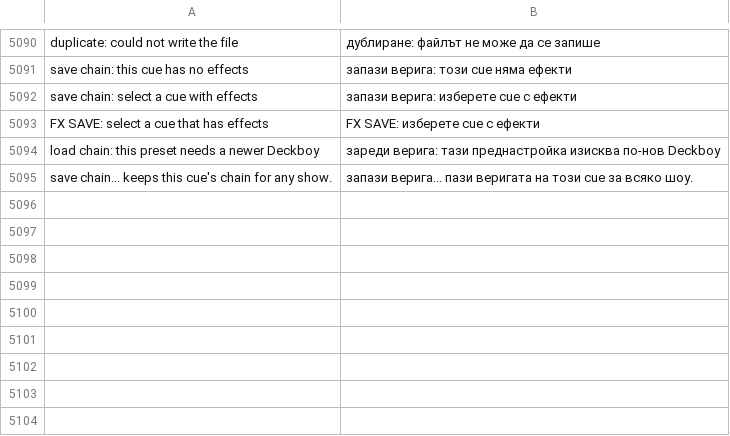
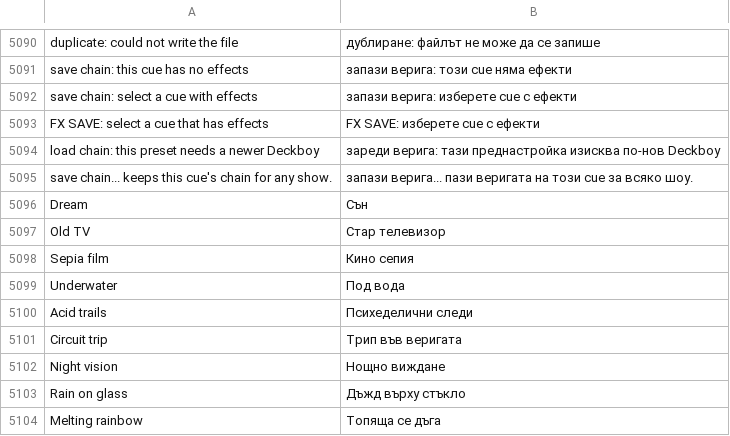
Before and after one commit to Utopian-Academy/Deckboy, a TSV file: data/lang/bg.tsv, drawn as a sheet; only a part is shown, gaps mark what is left out; the diff names each change by its address in the sheet, - before the commit and + after, or states it on an @@ line.

```diff
--- a/data/lang/bg.tsv
+++ b/data/lang/bg.tsv
+row 5096: Dream | Сън
+row 5097: Old TV | Стар телевизор
+row 5098: Sepia film | Кино сепия
+row 5099: Underwater | Под вода
+row 5100: Acid trails | Психеделични следи
+row 5101: Circuit trip | Трип във веригата
+row 5102: Night vision | Нощно виждане
+row 5103: Rain on glass | Дъжд върху стъкло
+row 5104: Melting rainbow | Топяща се дъга
```
Also changed, not shown: data/lang/ckb.tsv, data/lang/el.tsv, 52 other files.
